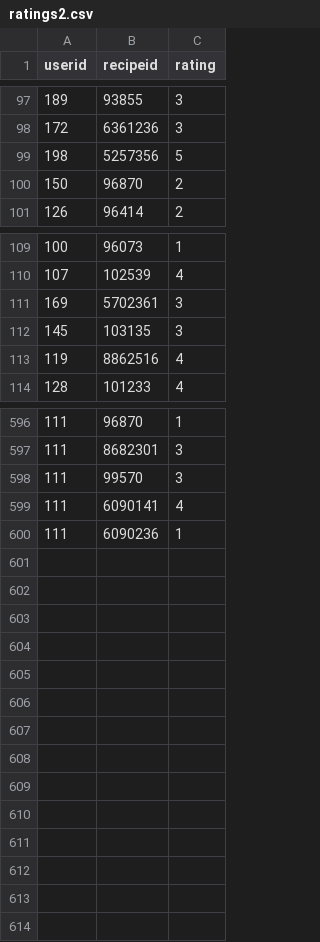
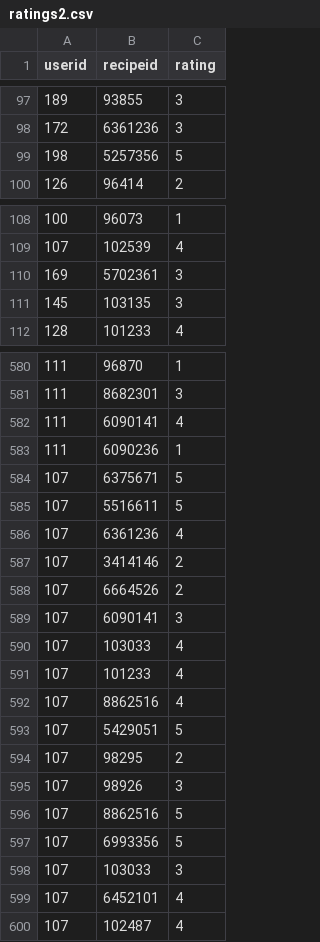
Before and after one commit to abieriver9/testfiles, a CSV file: ratings2.csv, drawn as a sheet; only a part is shown, gaps mark what is left out; removed rows and columns are numbered as before the commit, all else as after; the diff covers the shown part only; the diff names each change by its address in the sheet, - before the commit and + after, or states it on an @@ line.

Commit message:
Update ratings2.csv

```diff
--- a/ratings2.csv
+++ b/ratings2.csv
-row 100: 150 | 96870 | 2
-row 113: 119 | 8862516 | 4
-row 598: 111 | 99570 | 3
+row 584: 107 | 6375671 | 5
+row 585: 107 | 5516611 | 5
+row 586: 107 | 6361236 | 4
+row 587: 107 | 3414146 | 2
+row 588: 107 | 6664526 | 2
+row 589: 107 | 6090141 | 3
+row 590: 107 | 103033 | 4
+row 591: 107 | 101233 | 4
+row 592: 107 | 8862516 | 4
+row 593: 107 | 5429051 | 5
+row 594: 107 | 98295 | 2
+row 595: 107 | 98926 | 3
+row 596: 107 | 8862516 | 5
+row 597: 107 | 6993356 | 5
+row 598: 107 | 103033 | 3
+row 599: 107 | 6452101 | 4
+row 600: 107 | 102487 | 4
```
Also changed, not shown: 14 removed rows elsewhere in this file.
